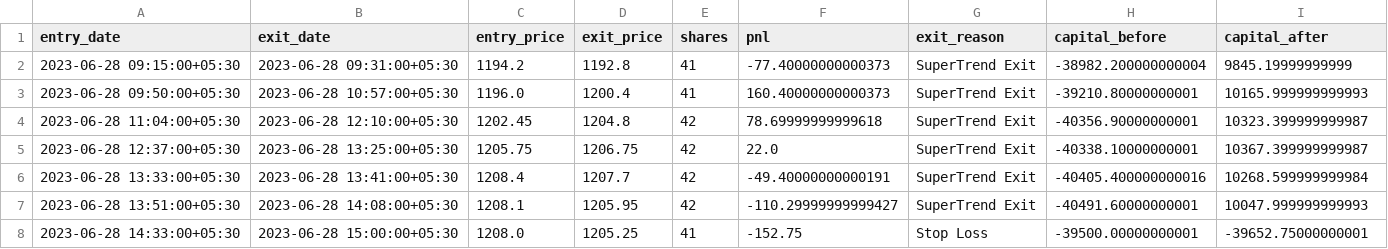
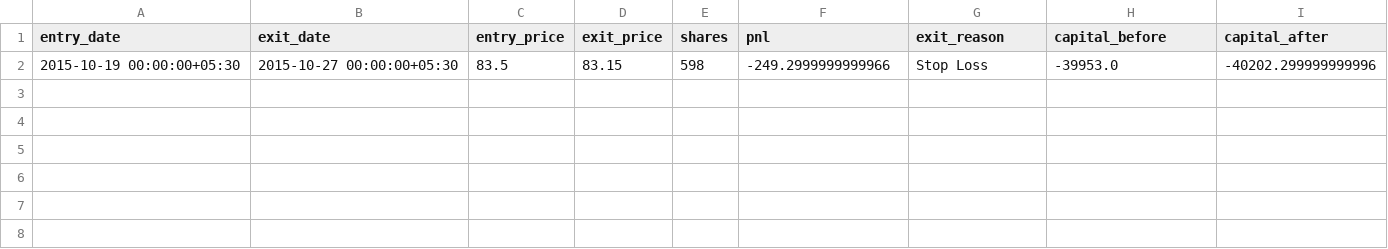
Before and after one commit to prajal/Trading_bot, a CSV file: fixed_backtest_report_trades.csv, drawn as a sheet.

```diff
--- a/fixed_backtest_report_trades.csv
+++ b/fixed_backtest_report_trades.csv
@@ -1,8 +1,2 @@
 entry_date,exit_date,entry_price,exit_price,shares,pnl,exit_reason,capital_before,capital_after
-2023-06-28 09:15:00+05:30,2023-06-28 09:31:00+05:30,1194.2,1192.8,41,-77.40000000000373,SuperTrend Exit,-38982.200000000004,9845.19999999999
-2023-06-28 09:50:00+05:30,2023-06-28 10:57:00+05:30,1196.0,1200.4,41,160.40000000000373,SuperTrend Exit,-39210.80000000001,10165.999999999993
-2023-06-28 11:04:00+05:30,2023-06-28 12:10:00+05:30,1202.45,1204.8,42,78.69999999999618,SuperTrend Exit,-40356.90000000001,10323.399999999987
-2023-06-28 12:37:00+05:30,2023-06-28 13:25:00+05:30,1205.75,1206.75,42,22.0,SuperTrend Exit,-40338.10000000001,10367.399999999987
-2023-06-28 13:33:00+05:30,2023-06-28 13:41:00+05:30,1208.4,1207.7,42,-49.40000000000191,SuperTrend Exit,-40405.400000000016,10268.599999999984
-2023-06-28 13:51:00+05:30,2023-06-28 14:08:00+05:30,1208.1,1205.95,42,-110.29999999999427,SuperTrend Exit,-40491.60000000001,10047.999999999993
-2023-06-28 14:33:00+05:30,2023-06-28 15:00:00+05:30,1208.0,1205.25,41,-152.75,Stop Loss,-39500.00000000001,-39652.75000000001
+2015-10-19 00:00:00+05:30,2015-10-27 00:00:00+05:30,83.5,83.15,598,-249.2999999999966,Stop Loss,-39953.0,-40202.299999999996
```
Also changed, not shown: 3 other files.
